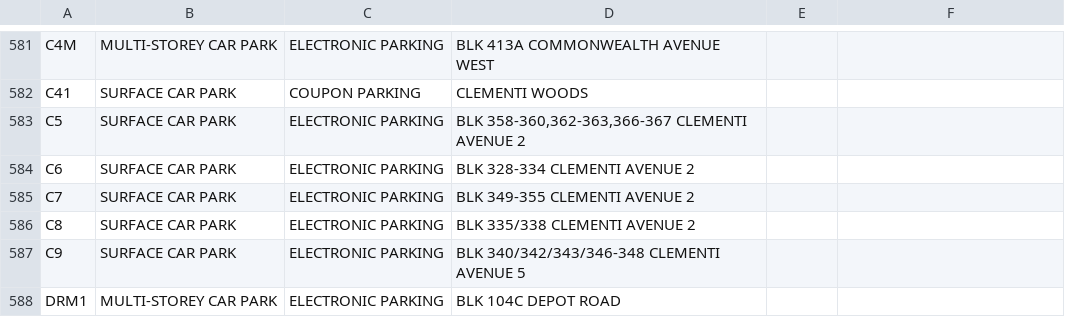
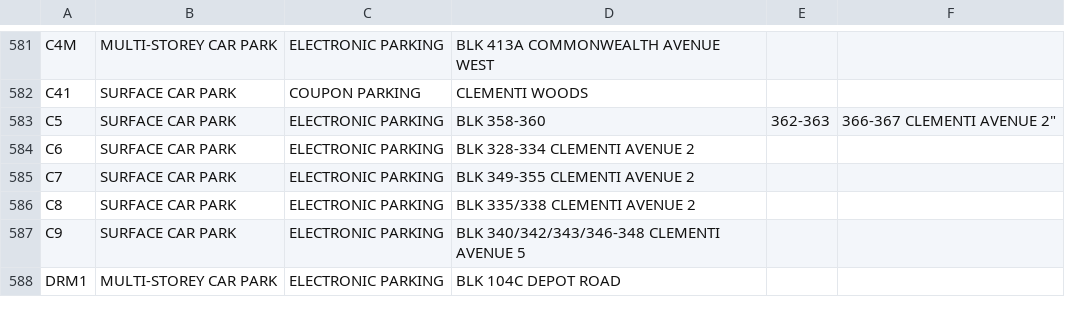
Before and after one commit to House-Fish/prg1-assignment, a CSV file: carpark-information.csv, drawn as a sheet; only a part is shown, gaps mark what is left out.

```diff
--- a/carpark-information.csv
+++ b/carpark-information.csv
@@ -582,3 +582,3 @@ C4M,MULTI-STOREY CAR PARK,ELECTRONIC PARKING,BLK 413A COMMONWEALTH AVENUE WEST
 C41,SURFACE CAR PARK,COUPON PARKING,CLEMENTI WOODS
-C5,SURFACE CAR PARK,ELECTRONIC PARKING,"BLK 358-360,362-363,366-367 CLEMENTI AVENUE 2"
+C5,SURFACE CAR PARK,ELECTRONIC PARKING,BLK 358-360,362-363,366-367 CLEMENTI AVENUE 2"
 C6,SURFACE CAR PARK,ELECTRONIC PARKING,BLK 328-334 CLEMENTI AVENUE 2
```
Also changed, not shown: 4 other files.
